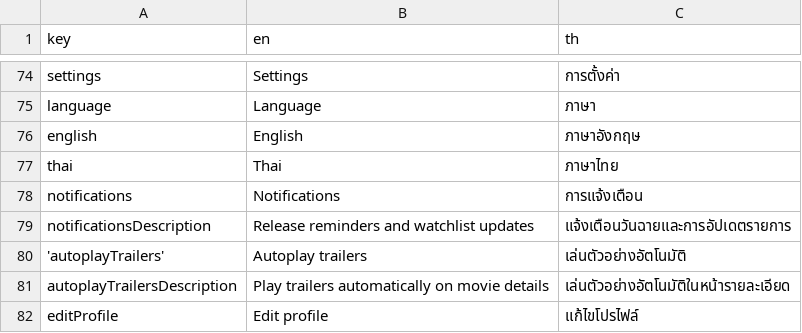
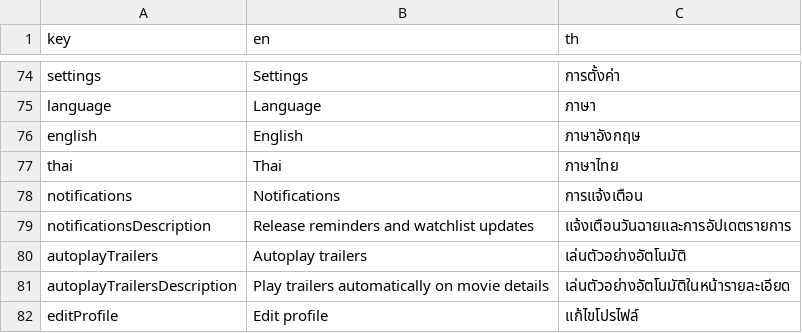
Before and after one commit to dexter-cnx/movie_tracker, a CSV file: assets/langs/langs.csv, drawn as a sheet; only a part is shown, gaps mark what is left out.

Commit message:
fix: correct autoplay localization key

```diff
--- a/assets/langs/langs.csv
+++ b/assets/langs/langs.csv
@@ -79,3 +79,3 @@ notifications,Notifications,การแจ้งเตือน
 notificationsDescription,Release reminders and watchlist updates,แจ้งเตือนวันฉายและการอัปเดตรายการ
-'autoplayTrailers',Autoplay trailers,เล่นตัวอย่างอัตโนมัติ
+autoplayTrailers,Autoplay trailers,เล่นตัวอย่างอัตโนมัติ
 autoplayTrailersDescription,Play trailers automatically on movie details,เล่นตัวอย่างอัตโนมัติในหน้ารายละเอียด
```
